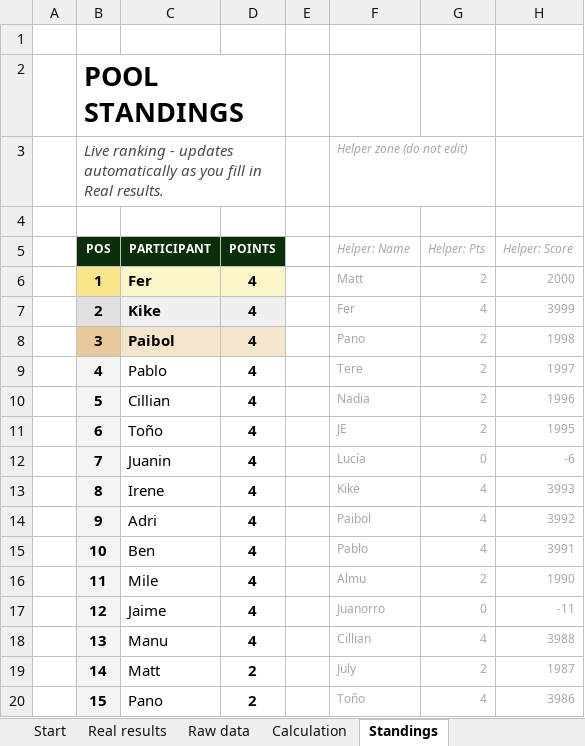
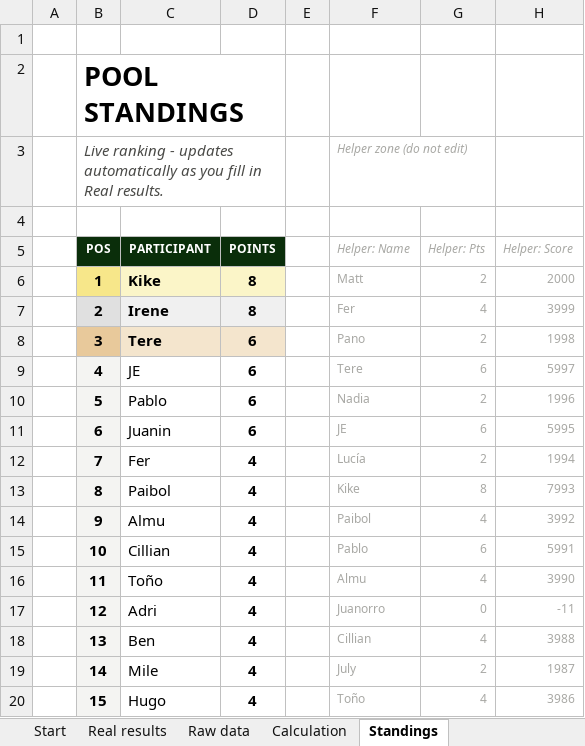
Before and after one commit to jose-reveni/porra2026, an Excel workbook: Porra_Admin_v4_EN.xlsx, sheet Standings, drawn as a sheet; only a part is shown; values as stored, in another font and other column widths than the file's, no borders; charts and pictures not drawn; the diff covers the shown part only; the diff names each change by its address in the sheet, - before the commit and + after, or states it on an @@ line.

```diff
--- a/Porra_Admin_v4_EN.xlsx (sheet Standings)
+++ b/Porra_Admin_v4_EN.xlsx (sheet Standings)
-C6 (PARTICIPANT): Fer
+C6 (PARTICIPANT): Kike
-D6:D7 (POINTS): 4
+D6:D7 (POINTS): 8
-C7 (PARTICIPANT): Kike
+C7 (PARTICIPANT): Irene
-C8 (PARTICIPANT): Paibol
+C8 (PARTICIPANT): Tere
-D8:D11 (POINTS): 4
+D8:D11 (POINTS): 6
-C9 (PARTICIPANT): Pablo
+C9 (PARTICIPANT): JE
-G9 (Helper: Pts): 2
+G9 (Helper: Pts): 6
-H9 (Helper: Score): 1997
+H9 (Helper: Score): 5997
-C10 (PARTICIPANT): Cillian
+C10 (PARTICIPANT): Pablo
-C11 (PARTICIPANT): Toño
+C11 (PARTICIPANT): Juanin
-G11 (Helper: Pts): 2
+G11 (Helper: Pts): 6
-H11 (Helper: Score): 1995
+H11 (Helper: Score): 5995
-C12 (PARTICIPANT): Juanin
+C12 (PARTICIPANT): Fer
-G12 (Helper: Pts): 0
+G12 (Helper: Pts): 2
-H12 (Helper: Score): -6
+H12 (Helper: Score): 1994
-C13 (PARTICIPANT): Irene
+C13 (PARTICIPANT): Paibol
-G13 (Helper: Pts): 4
+G13 (Helper: Pts): 8
-H13 (Helper: Score): 3993
+H13 (Helper: Score): 7993
-C14 (PARTICIPANT): Adri
+C14 (PARTICIPANT): Almu
-C15 (PARTICIPANT): Ben
+C15 (PARTICIPANT): Cillian
-G15 (Helper: Pts): 4
+G15 (Helper: Pts): 6
-H15 (Helper: Score): 3991
+H15 (Helper: Score): 5991
-C16 (PARTICIPANT): Mile
+C16 (PARTICIPANT): Toño
-G16 (Helper: Pts): 2
+G16 (Helper: Pts): 4
-H16 (Helper: Score): 1990
+H16 (Helper: Score): 3990
-C17 (PARTICIPANT): Jaime
+C17 (PARTICIPANT): Adri
-C18 (PARTICIPANT): Manu
+C18 (PARTICIPANT): Ben
-C19 (PARTICIPANT): Matt
+C19 (PARTICIPANT): Mile
-D19:D20 (POINTS): 2
+D19:D20 (POINTS): 4
-C20 (PARTICIPANT): Pano
+C20 (PARTICIPANT): Hugo
```
Also changed, not shown: 21 edited cells elsewhere in this sheet, sheet Calculation, sheet Real results, 1 other file.
